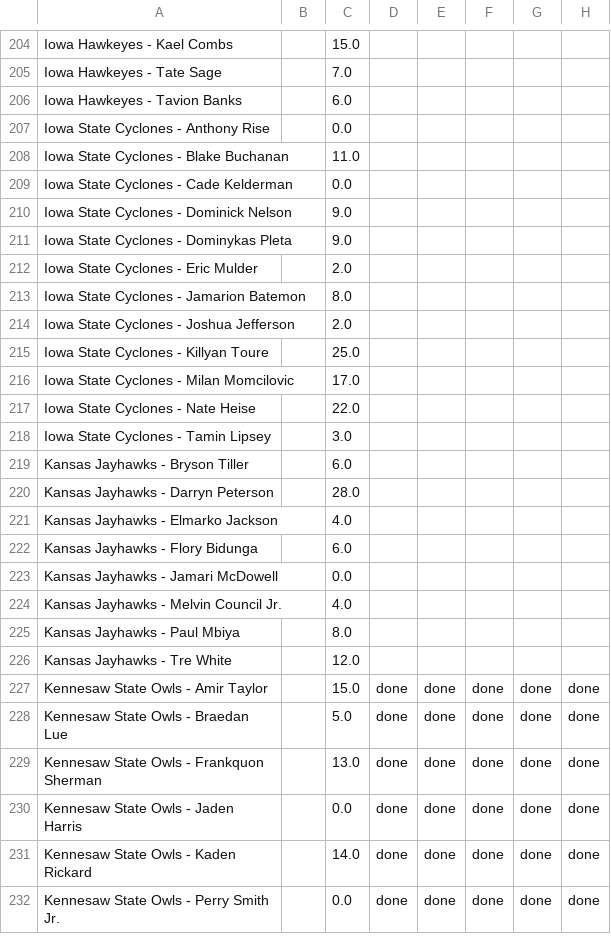
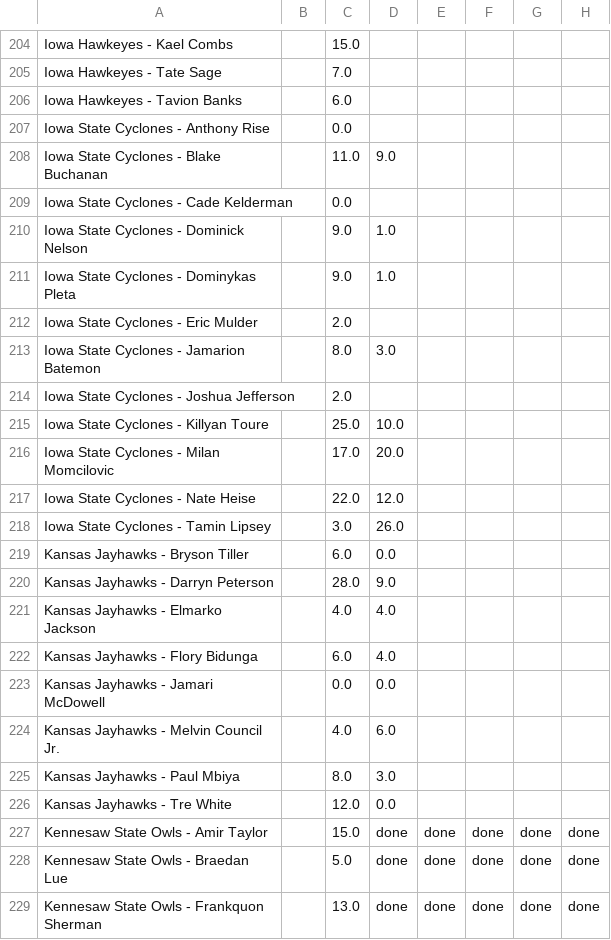
Before and after one commit to jdicello/NCAA_Player_Pool, a CSV file: output/tournament_stats.csv, drawn as a sheet; only a part is shown, gaps mark what is left out; the shorter side is filled out with more unchanged rows; the diff covers the shown part only.

```diff
--- a/output/tournament_stats.csv
+++ b/output/tournament_stats.csv
@@ -207,21 +207,21 @@ Iowa Hawkeyes - Tavion Banks,,6.0,,,,,
 Iowa State Cyclones - Anthony Rise,,0.0,,,,,
-Iowa State Cyclones - Blake Buchanan,,11.0,,,,,
+Iowa State Cyclones - Blake Buchanan,,11.0,9.0,,,,
 Iowa State Cyclones - Cade Kelderman,,0.0,,,,,
-Iowa State Cyclones - Dominick Nelson,,9.0,,,,,
-Iowa State Cyclones - Dominykas Pleta,,9.0,,,,,
+Iowa State Cyclones - Dominick Nelson,,9.0,1.0,,,,
+Iowa State Cyclones - Dominykas Pleta,,9.0,1.0,,,,
 Iowa State Cyclones - Eric Mulder,,2.0,,,,,
-Iowa State Cyclones - Jamarion Batemon,,8.0,,,,,
+Iowa State Cyclones - Jamarion Batemon,,8.0,3.0,,,,
 Iowa State Cyclones - Joshua Jefferson,,2.0,,,,,
-Iowa State Cyclones - Killyan Toure,,25.0,,,,,
-Iowa State Cyclones - Milan Momcilovic,,17.0,,,,,
-Iowa State Cyclones - Nate Heise,,22.0,,,,,
-Iowa State Cyclones - Tamin Lipsey,,3.0,,,,,
-Kansas Jayhawks - Bryson Tiller,,6.0,,,,,
-Kansas Jayhawks - Darryn Peterson,,28.0,,,,,
-Kansas Jayhawks - Elmarko Jackson,,4.0,,,,,
-Kansas Jayhawks - Flory Bidunga,,6.0,,,,,
-Kansas Jayhawks - Jamari McDowell,,0.0,,,,,
-Kansas Jayhawks - Melvin Council Jr.,,4.0,,,,,
-Kansas Jayhawks - Paul Mbiya,,8.0,,,,,
-Kansas Jayhawks - Tre White,,12.0,,,,,
+Iowa State Cyclones - Killyan Toure,,25.0,10.0,,,,
+Iowa State Cyclones - Milan Momcilovic,,17.0,20.0,,,,
+Iowa State Cyclones - Nate Heise,,22.0,12.0,,,,
+Iowa State Cyclones - Tamin Lipsey,,3.0,26.0,,,,
+Kansas Jayhawks - Bryson Tiller,,6.0,0.0,,,,
+Kansas Jayhawks - Darryn Peterson,,28.0,9.0,,,,
+Kansas Jayhawks - Elmarko Jackson,,4.0,4.0,,,,
+Kansas Jayhawks - Flory Bidunga,,6.0,4.0,,,,
+Kansas Jayhawks - Jamari McDowell,,0.0,0.0,,,,
+Kansas Jayhawks - Melvin Council Jr.,,4.0,6.0,,,,
+Kansas Jayhawks - Paul Mbiya,,8.0,3.0,,,,
+Kansas Jayhawks - Tre White,,12.0,0.0,,,,
 Kennesaw State Owls - Amir Taylor,,15.0,done,done,done,done,done
```
Also changed, not shown: 1 added row and 115 edited cells elsewhere in this file, output/raw_tournament_stats.csv.
